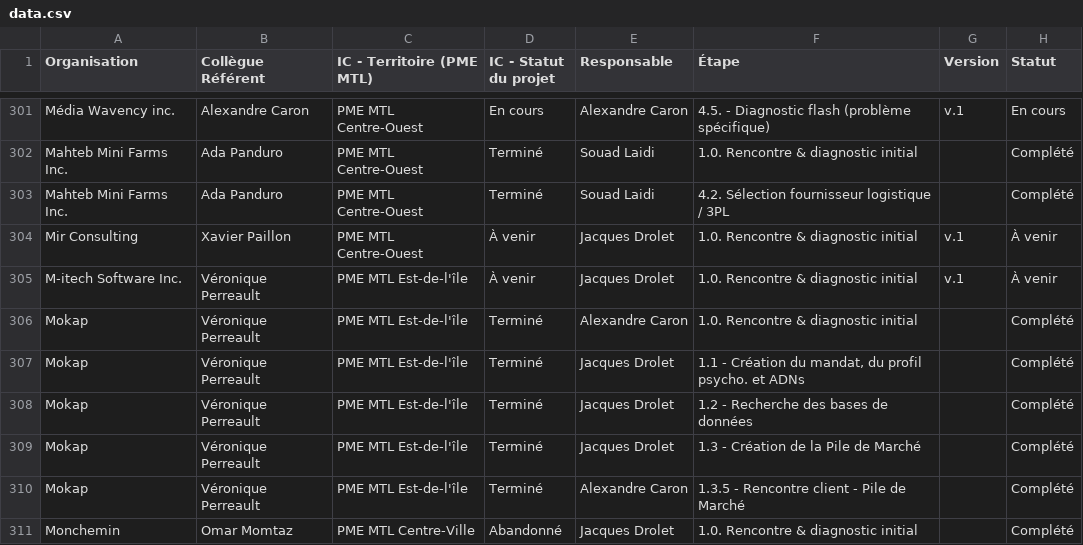
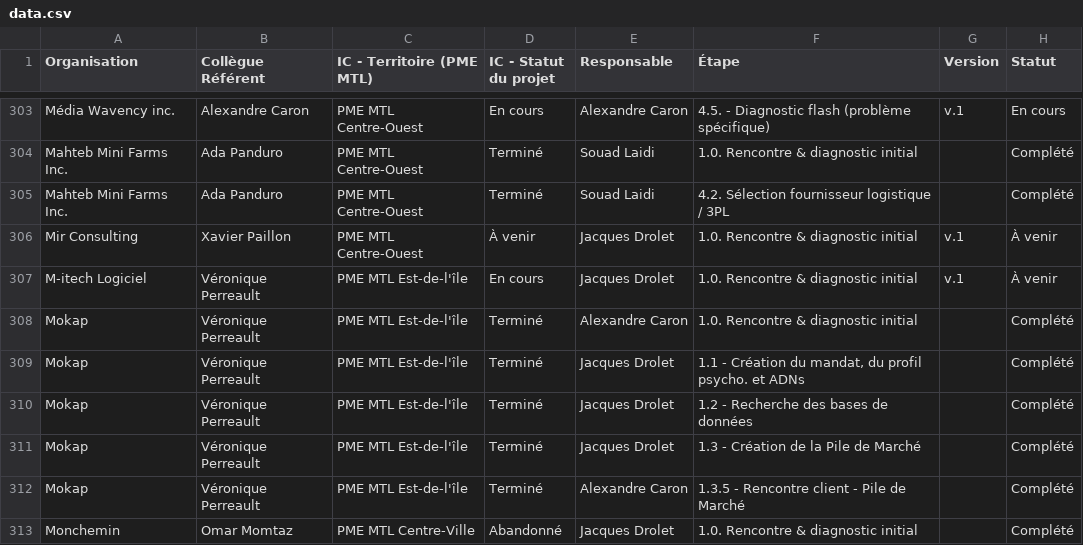
Before and after one commit to MagellanPIC/dossiers, a CSV file: data.csv, drawn as a sheet; only a part is shown, gaps mark what is left out; addresses are those after the commit; the diff covers the shown part only; the diff names each change by its address in the sheet, - before the commit and + after, or states it on an @@ line.

```diff
--- a/data.csv
+++ b/data.csv
-A307 (Organisation): M-itech Software Inc.
+A307 (Organisation): M-itech Logiciel
-D307 (IC - Statut du projet): À venir
+D307 (IC - Statut du projet): En cours
```
Also changed, not shown: 2 added rows and 17 edited cells elsewhere in this file.
